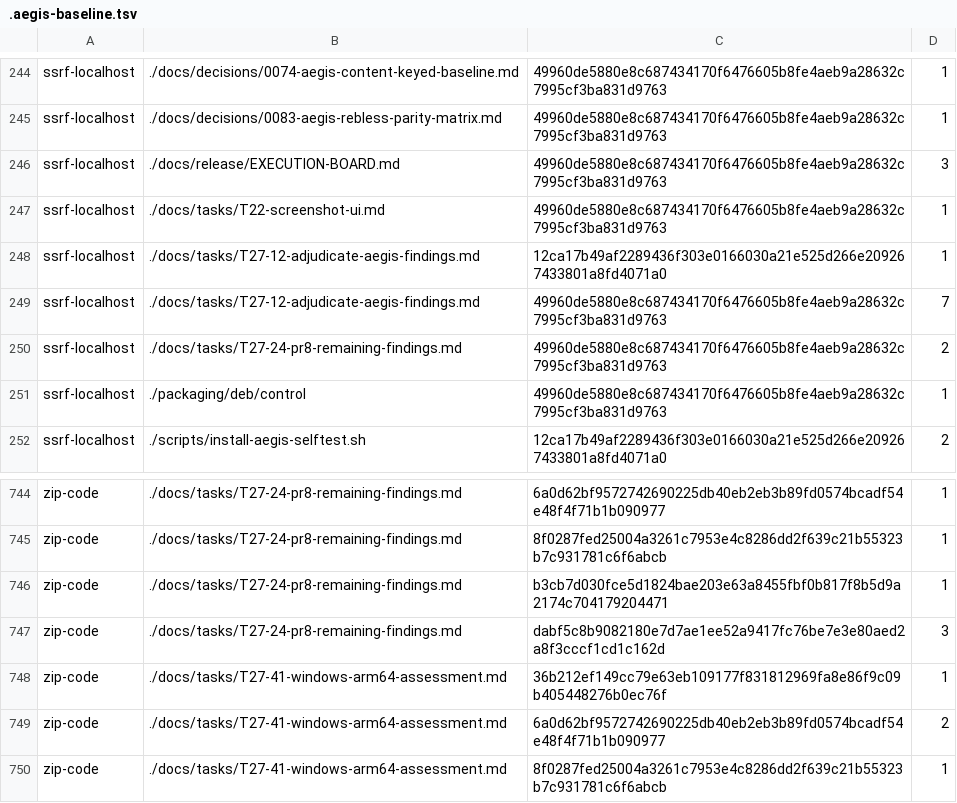
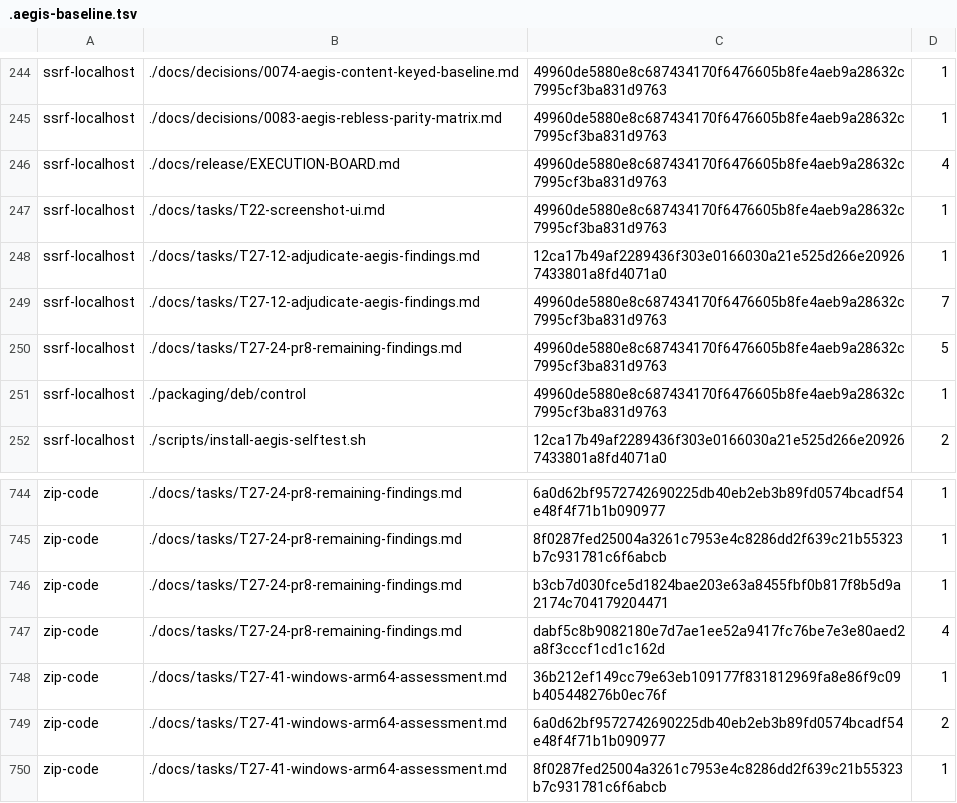
Before and after one commit to aliasfoxkde/FireCraft, a TSV file: .aegis-baseline.tsv, drawn as a sheet; only a part is shown, gaps mark what is left out.

```diff
--- a/.aegis-baseline.tsv
+++ b/.aegis-baseline.tsv
@@ -245,3 +245,3 @@ ssrf-localhost	./docs/decisions/0074-aegis-content-keyed-baseline.md	49960de5880
 ssrf-localhost	./docs/decisions/0083-aegis-rebless-parity-matrix.md	49960de5880e8c687434170f6476605b8fe4aeb9a28632c7995cf3ba831d9763	1
-ssrf-localhost	./docs/release/EXECUTION-BOARD.md	49960de5880e8c687434170f6476605b8fe4aeb9a28632c7995cf3ba831d9763	3
+ssrf-localhost	./docs/release/EXECUTION-BOARD.md	49960de5880e8c687434170f6476605b8fe4aeb9a28632c7995cf3ba831d9763	4
 ssrf-localhost	./docs/tasks/T22-screenshot-ui.md	49960de5880e8c687434170f6476605b8fe4aeb9a28632c7995cf3ba831d9763	1
@@ -249,3 +249,3 @@ ssrf-localhost	./docs/tasks/T27-12-adjudicate-aegis-findings.md	12ca17b49af22894
 ssrf-localhost	./docs/tasks/T27-12-adjudicate-aegis-findings.md	49960de5880e8c687434170f6476605b8fe4aeb9a28632c7995cf3ba831d9763	7
-ssrf-localhost	./docs/tasks/T27-24-pr8-remaining-findings.md	49960de5880e8c687434170f6476605b8fe4aeb9a28632c7995cf3ba831d9763	2
+ssrf-localhost	./docs/tasks/T27-24-pr8-remaining-findings.md	49960de5880e8c687434170f6476605b8fe4aeb9a28632c7995cf3ba831d9763	5
 ssrf-localhost	./packaging/deb/control	49960de5880e8c687434170f6476605b8fe4aeb9a28632c7995cf3ba831d9763	1
@@ -746,3 +746,3 @@ zip-code	./docs/tasks/T27-24-pr8-remaining-findings.md	8f0287fed25004a3261c7953e
 zip-code	./docs/tasks/T27-24-pr8-remaining-findings.md	b3cb7d030fce5d1824bae203e63a8455fbf0b817f8b5d9a2174c704179204471	1
-zip-code	./docs/tasks/T27-24-pr8-remaining-findings.md	dabf5c8b9082180e7d7ae1ee52a9417fc76be7e3e80aed2a8f3cccf1cd1c162d	3
+zip-code	./docs/tasks/T27-24-pr8-remaining-findings.md	dabf5c8b9082180e7d7ae1ee52a9417fc76be7e3e80aed2a8f3cccf1cd1c162d	4
 zip-code	./docs/tasks/T27-41-windows-arm64-assessment.md	36b212ef149cc79e63eb109177f831812969fa8e86f9c09b405448276b0ec76f	1
```
Also changed, not shown: 7 other files.
